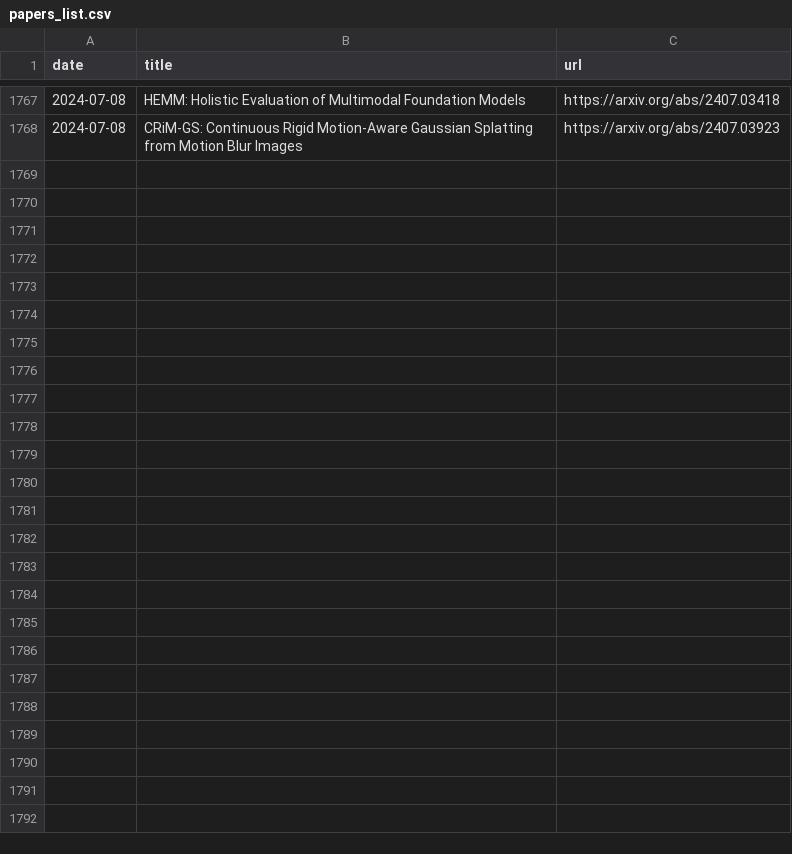
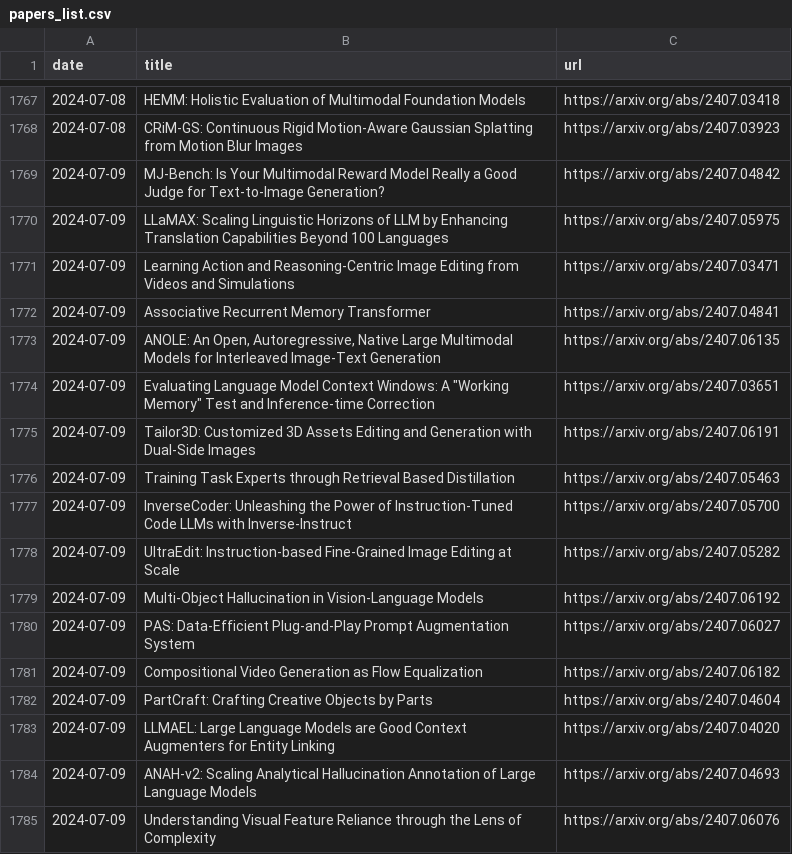
Before and after one commit to l-yohai/daily_papers_ko, a CSV file: paper_logs/papers_list.csv, drawn as a sheet; only a part is shown, gaps mark what is left out.

Commit message:
Update README and daily papers

```diff
--- a/paper_logs/papers_list.csv
+++ b/paper_logs/papers_list.csv
@@ -1768 +1768,18 @@ date,title,url
 2024-07-08,CRiM-GS: Continuous Rigid Motion-Aware Gaussian Splatting from Motion Blur Images,https://arxiv.org/abs/2407.03923
+2024-07-09,MJ-Bench: Is Your Multimodal Reward Model Really a Good Judge for Text-to-Image Generation?,https://arxiv.org/abs/2407.04842
+2024-07-09,LLaMAX: Scaling Linguistic Horizons of LLM by Enhancing Translation Capabilities Beyond 100 Languages,https://arxiv.org/abs/2407.05975
+2024-07-09,Learning Action and Reasoning-Centric Image Editing from Videos and Simulations,https://arxiv.org/abs/2407.03471
+2024-07-09,Associative Recurrent Memory Transformer,https://arxiv.org/abs/2407.04841
+2024-07-09,"ANOLE: An Open, Autoregressive, Native Large Multimodal Models for Interleaved Image-Text Generation",https://arxiv.org/abs/2407.06135
+2024-07-09,"Evaluating Language Model Context Windows: A ""Working Memory"" Test and Inference-time Correction",https://arxiv.org/abs/2407.03651
+2024-07-09,Tailor3D: Customized 3D Assets Editing and Generation with Dual-Side Images,https://arxiv.org/abs/2407.06191
+2024-07-09,Training Task Experts through Retrieval Based Distillation,https://arxiv.org/abs/2407.05463
+2024-07-09,InverseCoder: Unleashing the Power of Instruction-Tuned Code LLMs with Inverse-Instruct,https://arxiv.org/abs/2407.05700
+2024-07-09,UltraEdit: Instruction-based Fine-Grained Image Editing at Scale,https://arxiv.org/abs/2407.05282
+2024-07-09,Multi-Object Hallucination in Vision-Language Models,https://arxiv.org/abs/2407.06192
+2024-07-09,PAS: Data-Efficient Plug-and-Play Prompt Augmentation System,https://arxiv.org/abs/2407.06027
+2024-07-09,Compositional Video Generation as Flow Equalization,https://arxiv.org/abs/2407.06182
+2024-07-09,PartCraft: Crafting Creative Objects by Parts,https://arxiv.org/abs/2407.04604
+2024-07-09,LLMAEL: Large Language Models are Good Context Augmenters for Entity Linking,https://arxiv.org/abs/2407.04020
+2024-07-09,ANAH-v2: Scaling Analytical Hallucination Annotation of Large Language Models,https://arxiv.org/abs/2407.04693
+2024-07-09,Understanding Visual Feature Reliance through the Lens of Complexity,https://arxiv.org/abs/2407.06076
```
Also changed, not shown: 1 other file.
